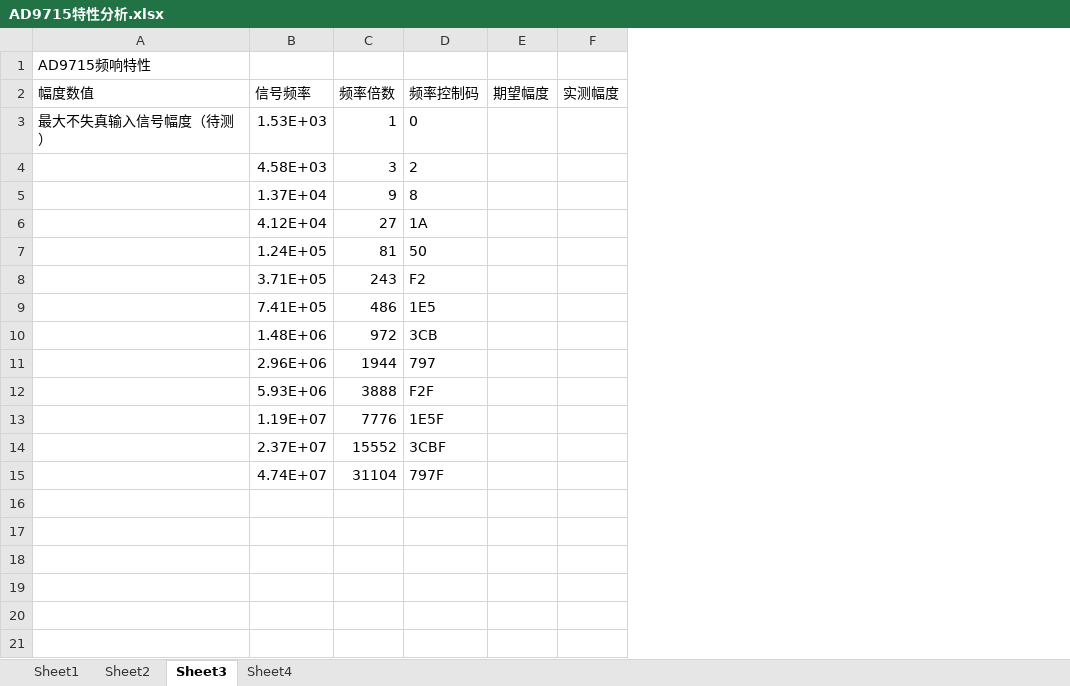
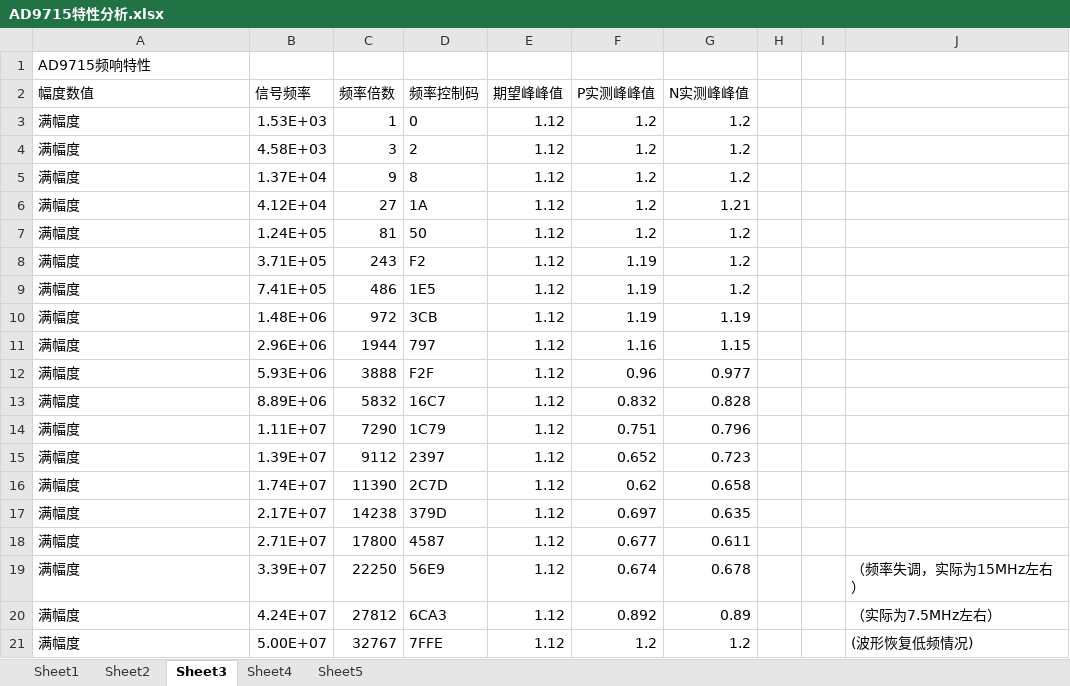
Before and after one commit to zlj09/ADDA-firmware, an Excel workbook: documents/AD9715特性分析.xlsx, sheet Sheet3, drawn as a sheet; values as stored, in another font and other column widths than the file's, no borders; charts and pictures not drawn; removed rows and columns are numbered as before the commit, all else as after; the diff names each change by its address in the sheet, - before the commit and + after, or states it on an @@ line.

```diff
--- a/documents/AD9715特性分析.xlsx (sheet Sheet3)
+++ b/documents/AD9715特性分析.xlsx (sheet Sheet3)
+sheet tab: Sheet5
-column E (期望幅度), empty
-column F (实测幅度), empty
+column E (期望峰峰值), rows 3-12: all 1.12
+column F (P实测峰峰值), rows 3-12: 1.2 | 1.2 | 1.2 | 1.2 | 1.2 | 1.19 | 1.19 | 1.19 | 1.16 | 0.96
+column G (N实测峰峰值), rows 3-12: 1.2 | 1.2 | 1.2 | 1.21 | 1.2 | 1.2 | 1.2 | 1.19 | 1.15 | 0.977
+column H, empty
+column I, empty
+column J, empty
-A3 (幅度数值): 最大不失真输入信号幅度（待测）
+A3 (幅度数值): 满幅度
-A4:A12 (幅度数值): (empty)
+A4:A12 (幅度数值): 满幅度
-row 13:  | 1.19E+07 | 7776 | 1E5F
-row 14:  | 2.37E+07 | 15552 | 3CBF
-row 15:  | 4.74E+07 | 31104 | 797F
+row 13: 满幅度 | 8.89E+06 | 5832 | 16C7 | 1.12 | 0.832 | 0.828
+row 14: 满幅度 | 1.11E+07 | 7290 | 1C79 | 1.12 | 0.751 | 0.796
+row 15: 满幅度 | 1.39E+07 | 9112 | 2397 | 1.12 | 0.652 | 0.723
+row 16: 满幅度 | 1.74E+07 | 11390 | 2C7D | 1.12 | 0.62 | 0.658
+row 17: 满幅度 | 2.17E+07 | 14238 | 379D | 1.12 | 0.697 | 0.635
+row 18: 满幅度 | 2.71E+07 | 17800 | 4587 | 1.12 | 0.677 | 0.611
+row 19: 满幅度 | 3.39E+07 | 22250 | 56E9 | 1.12 | 0.674 | 0.678 |  |  | （频率失调，实际为15MHz左右）
+row 20: 满幅度 | 4.24E+07 | 27812 | 6CA3 | 1.12 | 0.892 | 0.89 |  |  | （实际为7.5MHz左右）
+row 21: 满幅度 | 5.00E+07 | 32767 | 7FFE | 1.12 | 1.2 | 1.2 |  |  | (波形恢复低频情况)
```
Also changed, not shown: sheet Sheet4, sheet Sheet2, sheet Sheet1, formulas that keep their value, charts or pictures, 3 other files.
